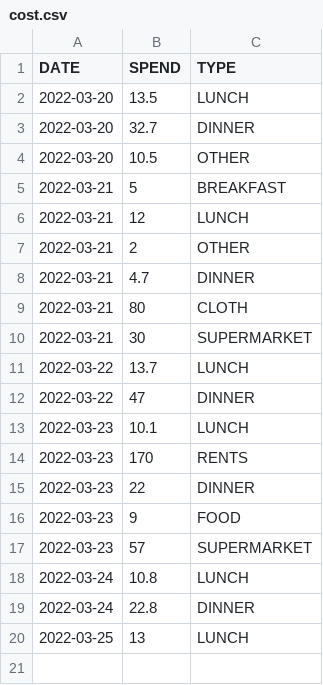
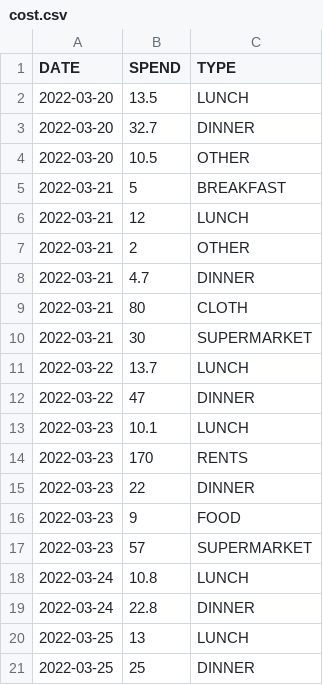
Before and after one commit to ZhangLe59151/sg-dataset, a CSV file: cost/cost.csv, drawn as a sheet; the diff names each change by its address in the sheet, - before the commit and + after, or states it on an @@ line.

Commit message:
Update cost.csv

```diff
--- a/cost/cost.csv
+++ b/cost/cost.csv
+row 21: 2022-03-25 | 25 | DINNER
```
